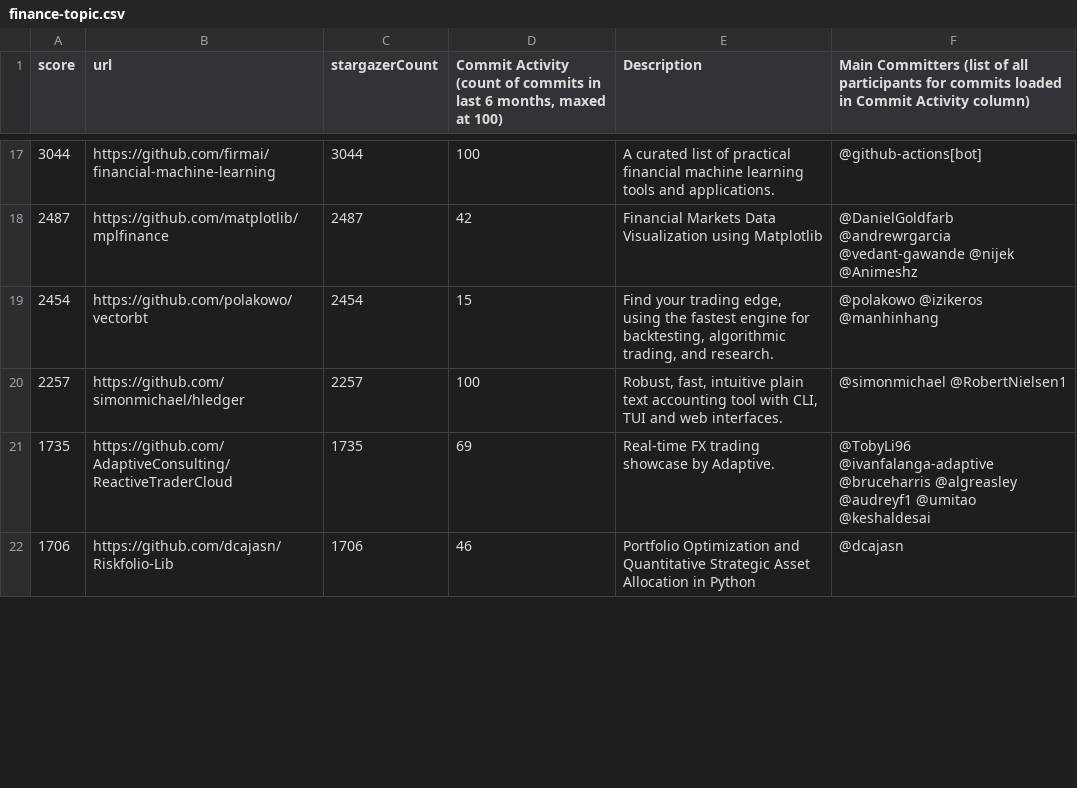
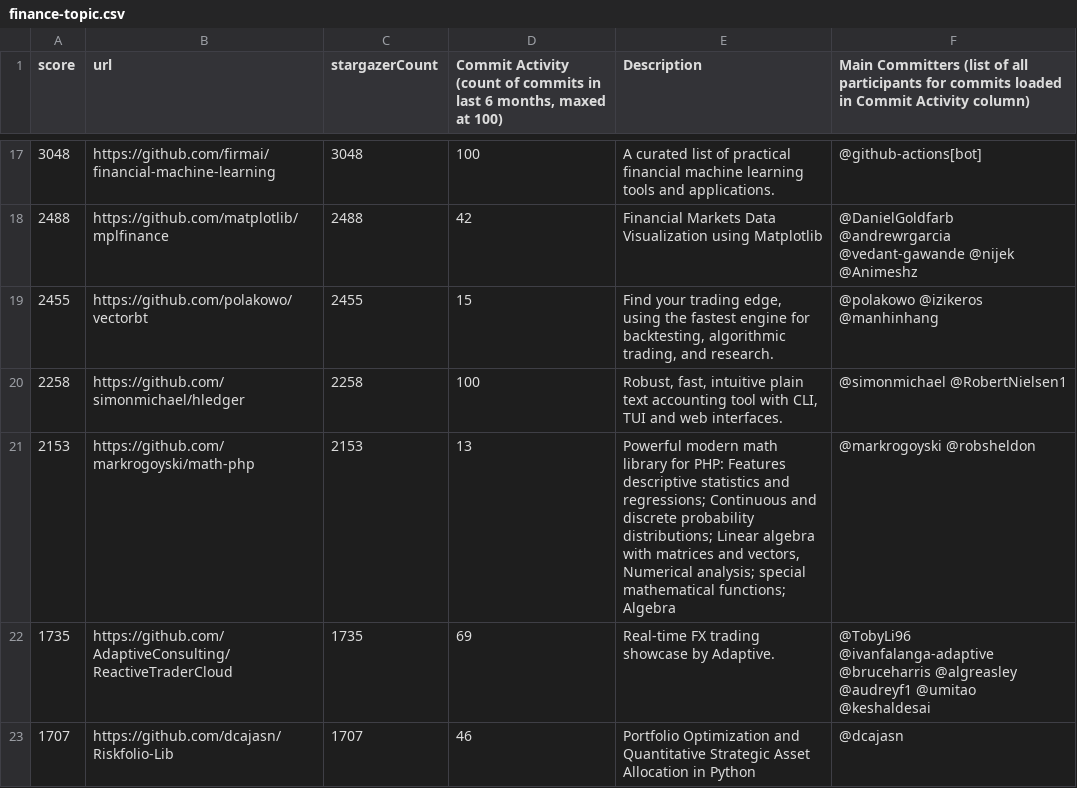
Before and after one commit to finos-labs/project-analysis, a CSV file: finance-topic.csv, drawn as a sheet; only a part is shown, gaps mark what is left out; the diff covers the shown part only.

```diff
--- a/finance-topic.csv
+++ b/finance-topic.csv
@@ -17,6 +17,7 @@ score,url,stargazerCount,"Commit Activity (count of commits in last 6 months, ma
-3044,https://github.com/firmai/financial-machine-learning,3044,100,A curated list of practical financial machine learning tools and applications.,@github-actions[bot]
-2487,https://github.com/matplotlib/mplfinance,2487,42,Financial Markets Data Visualization using Matplotlib,@DanielGoldfarb @andrewrgarcia @vedant-gawande @nijek @Animeshz
-2454,https://github.com/polakowo/vectorbt,2454,15,"Find your trading edge, using the fastest engine for backtesting, algorithmic trading, and research. ",@polakowo @izikeros @manhinhang
-2257,https://github.com/simonmichael/hledger,2257,100,"Robust, fast, intuitive plain text accounting tool with CLI, TUI and web interfaces.",@simonmichael @RobertNielsen1
+3048,https://github.com/firmai/financial-machine-learning,3048,100,A curated list of practical financial machine learning tools and applications.,@github-actions[bot]
+2488,https://github.com/matplotlib/mplfinance,2488,42,Financial Markets Data Visualization using Matplotlib,@DanielGoldfarb @andrewrgarcia @vedant-gawande @nijek @Animeshz
+2455,https://github.com/polakowo/vectorbt,2455,15,"Find your trading edge, using the fastest engine for backtesting, algorithmic trading, and research. ",@polakowo @izikeros @manhinhang
+2258,https://github.com/simonmichael/hledger,2258,100,"Robust, fast, intuitive plain text accounting tool with CLI, TUI and web interfaces.",@simonmichael @RobertNielsen1
+2153,https://github.com/markrogoyski/math-php,2153,13,"Powerful modern math library for PHP: Features descriptive statistics and regressions; Continuous and discrete probability distributions; Linear algebra with matrices and vectors, Numerical analysis; special mathematical functions; Algebra",@markrogoyski @robsheldon
 1735,https://github.com/AdaptiveConsulting/ReactiveTraderCloud,1735,69,Real-time FX trading showcase by Adaptive.,@TobyLi96 @ivanfalanga-adaptive @bruceharris @algreasley @audreyf1 @umitao @keshaldesai
-1706,https://github.com/dcajasn/Riskfolio-Lib,1706,46,Portfolio Optimization and Quantitative Strategic Asset Allocation in Python,@dcajasn
+1707,https://github.com/dcajasn/Riskfolio-Lib,1707,46,Portfolio Optimization and Quantitative Strategic Asset Allocation in Python,@dcajasn
```
Also changed, not shown: 1 added row, 2 removed rows and 78 edited cells elsewhere in this file.
